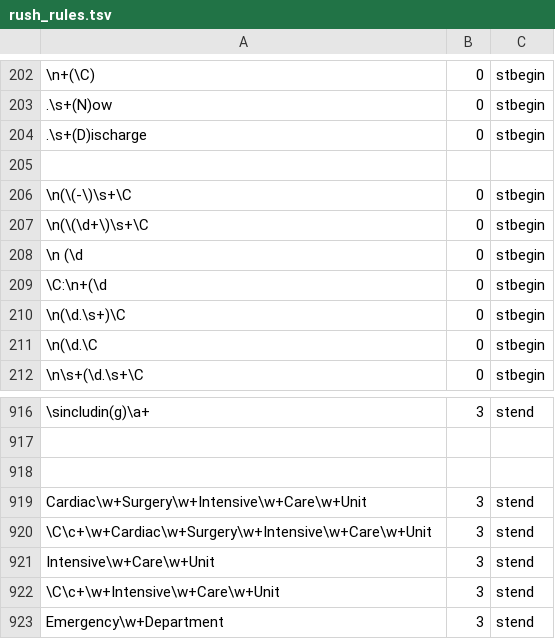
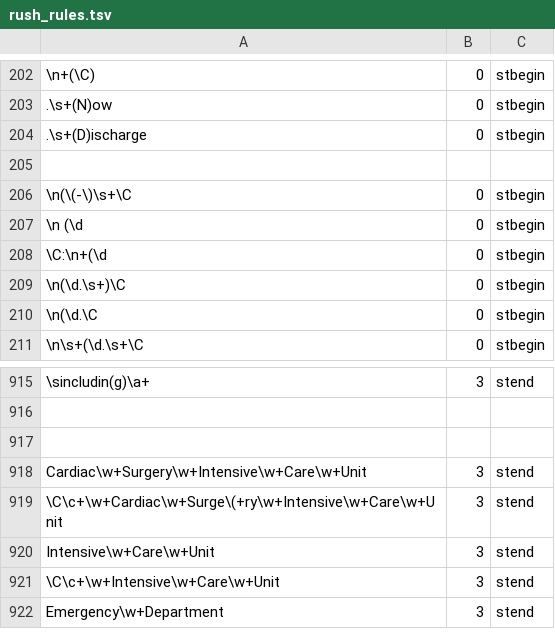
Before and after one commit to jianlins/SmartAnno, a TSV file: SmartAnno/conf/rush_rules.tsv, drawn as a sheet; only a part is shown, gaps mark what is left out; removed rows and columns are numbered as before the commit, all else as after; the diff names each change by its address in the sheet, - before the commit and + after, or states it on an @@ line.

Commit message:
minor bug fixes

```diff
--- a/SmartAnno/conf/rush_rules.tsv
+++ b/SmartAnno/conf/rush_rules.tsv
-row 207: \n(\(\d+\)\s+\C | 0 | stbegin
-A919: \C\c+\w+Cardiac\w+Surgery\w+Intensive\w+Care\w+Unit
+A919: \C\c+\w+Cardiac\w+Surge\(+ry\w+Intensive\w+Care\w+Unit
```
